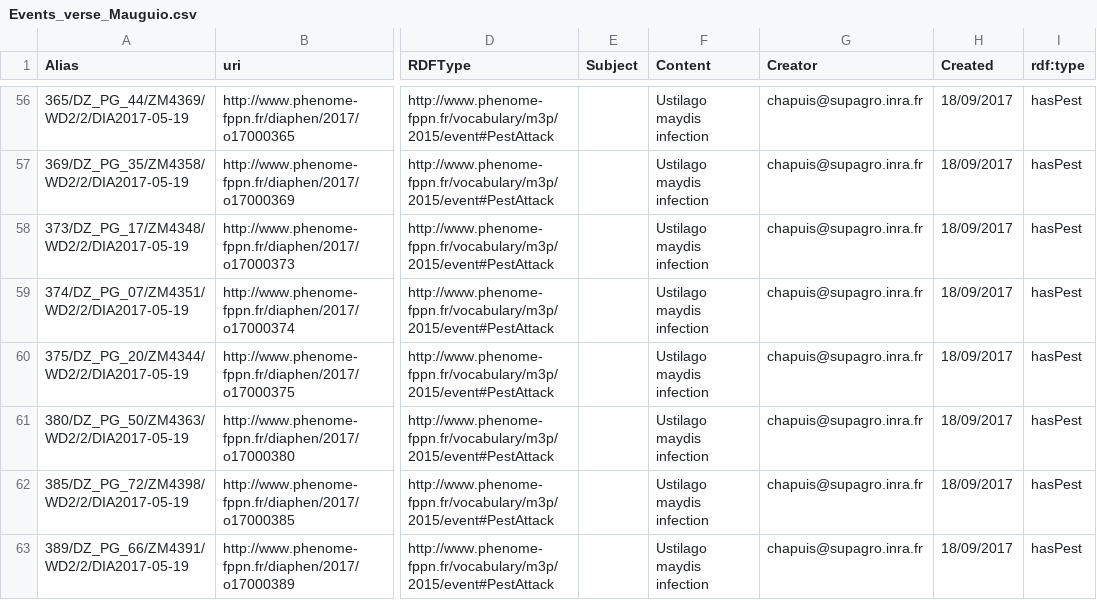
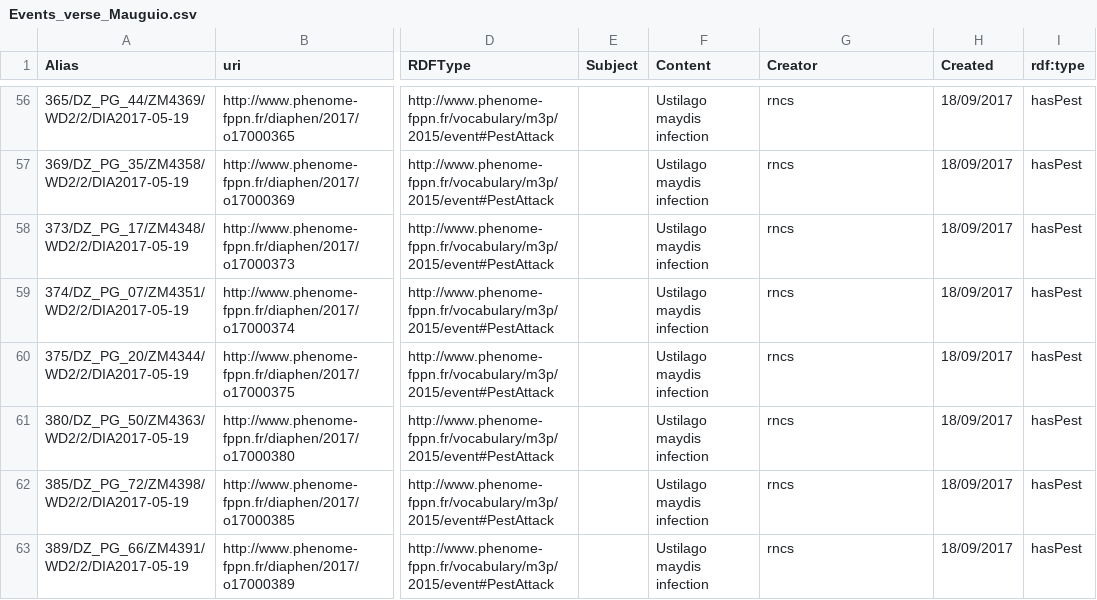
Before and after one commit to guilhemheinrich/CSVtoTurtle, a CSV file: toParse/csv/Events_verse_Mauguio.csv, drawn as a sheet; only a part is shown, gaps mark what is left out; the diff covers the shown part only; the diff names each change by its address in the sheet, - before the commit and + after, or states it on an @@ line.

```diff
--- a/toParse/csv/Events_verse_Mauguio.csv
+++ b/toParse/csv/Events_verse_Mauguio.csv
-G56:G63 (Creator): chapuis@supagro.inra.fr
+G56:G63 (Creator): rncs
```
Also changed, not shown: 54 edited cells elsewhere in this file, 28 other files.
